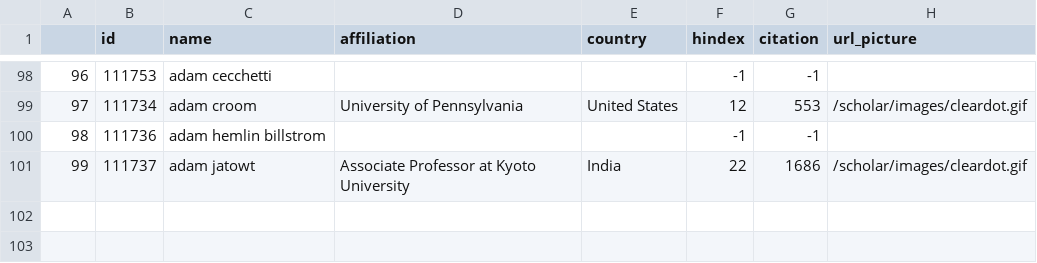
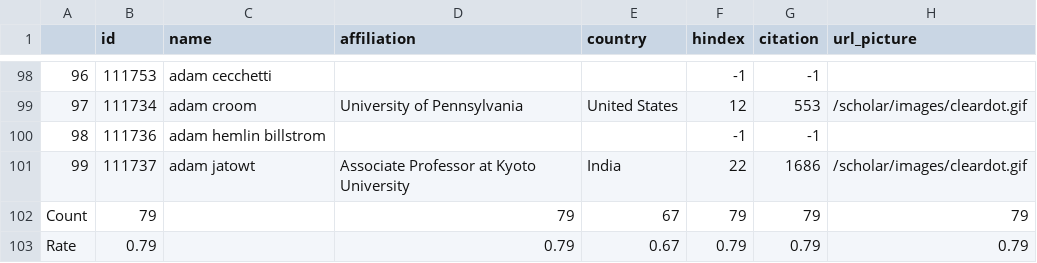
Before and after one commit to O-oBigFace/TheEndDay, a CSV file: result/computer science.csv, drawn as a sheet; only a part is shown, gaps mark what is left out.

```diff
--- a/result/computer science.csv
+++ b/result/computer science.csv
@@ -101 +101,3 @@
 99,111737,adam jatowt,Associate Professor at Kyoto University,India,22,1686,/scholar/images/cleardot.gif
+Count,79,,79,67,79,79,79
+Rate,0.79,,0.79,0.67,0.79,0.79,0.79
```
Also changed, not shown: result/AI.csv, result/blockchain.csv, 6 other files.
